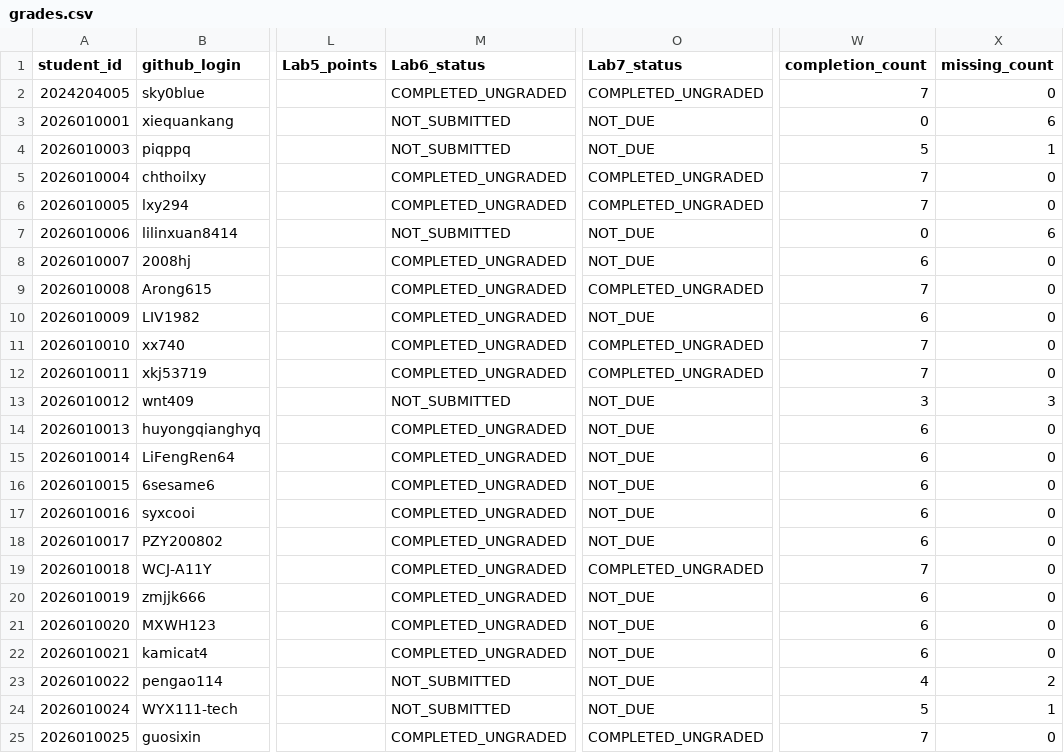
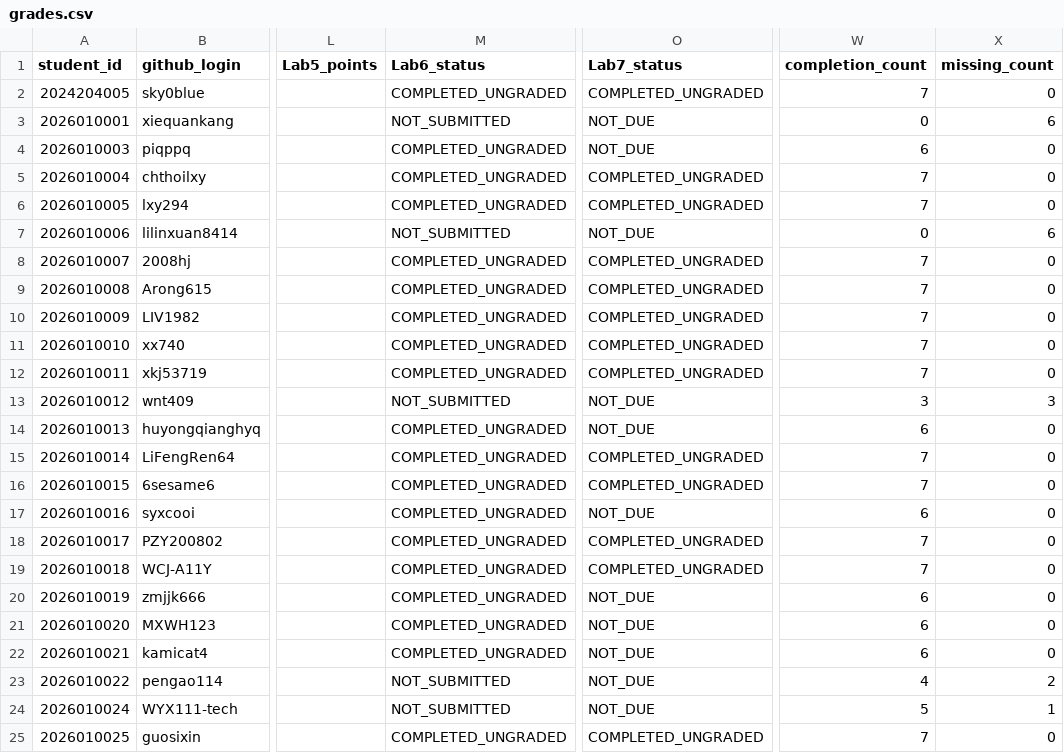
Before and after one commit to LiuXiYing/IntroToCybersecurityTools, a CSV file: reports/grades.csv, drawn as a sheet; only a part is shown, gaps mark what is left out; the diff covers the shown part only; the diff names each change by its address in the sheet, - before the commit and + after, or states it on an @@ line.

```diff
--- a/reports/grades.csv
+++ b/reports/grades.csv
-M4 (Lab6_status): NOT_SUBMITTED
+M4 (Lab6_status): COMPLETED_UNGRADED
-W4 (completion_count): 5
+W4 (completion_count): 6
-X4 (missing_count): 1
+X4 (missing_count): 0
-O8 (Lab7_status): NOT_DUE
+O8 (Lab7_status): COMPLETED_UNGRADED
-W8 (completion_count): 6
+W8 (completion_count): 7
-O10 (Lab7_status): NOT_DUE
+O10 (Lab7_status): COMPLETED_UNGRADED
-W10 (completion_count): 6
+W10 (completion_count): 7
-O15:O16 (Lab7_status): NOT_DUE
+O15:O16 (Lab7_status): COMPLETED_UNGRADED
-W15:W16 (completion_count): 6
+W15:W16 (completion_count): 7
-O18 (Lab7_status): NOT_DUE
+O18 (Lab7_status): COMPLETED_UNGRADED
-W18 (completion_count): 6
+W18 (completion_count): 7
```
Also changed, not shown: 16 edited cells elsewhere in this file.
